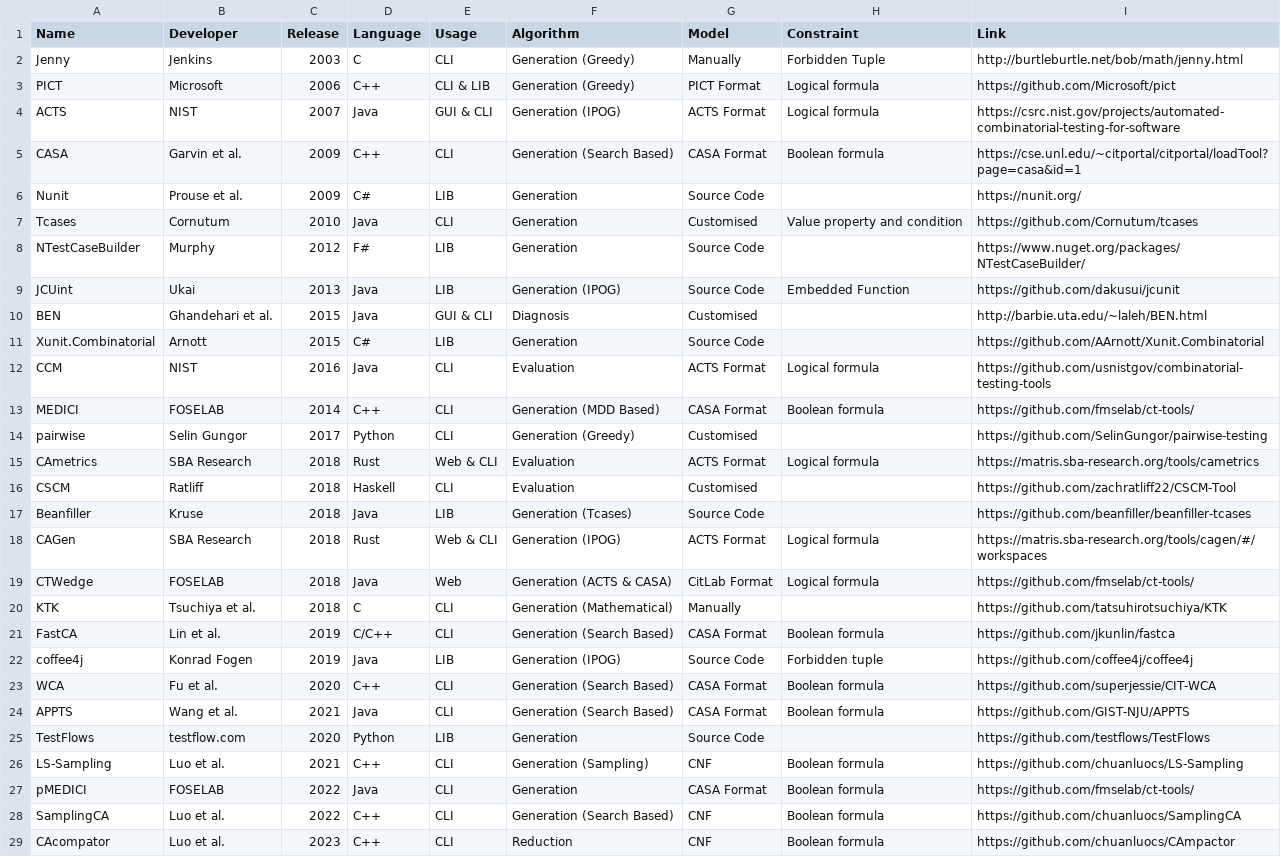
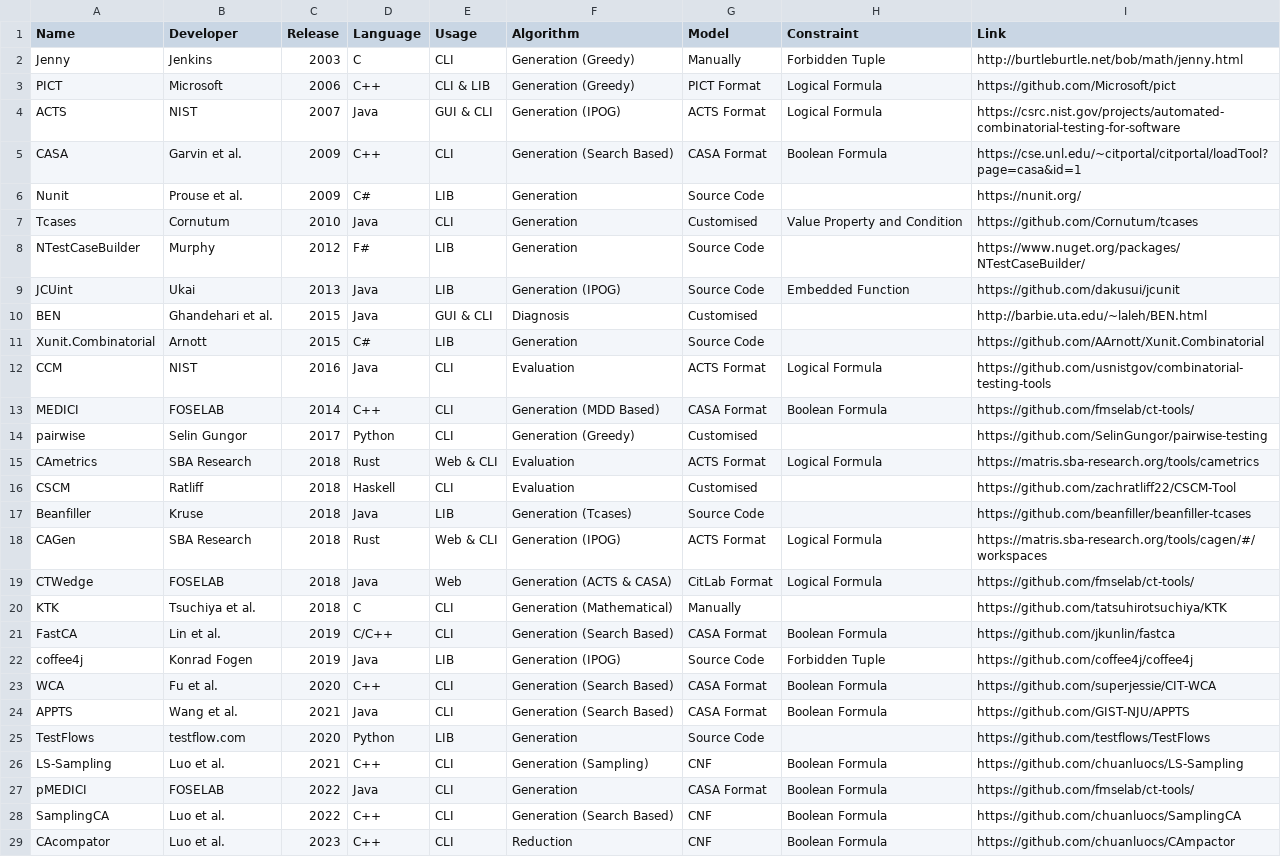
Before and after one commit to huayaow/cit-repository, a CSV file: data/tool.csv, drawn as a sheet; only a part is shown; the diff covers the shown part only.

```diff
--- a/data/tool.csv
+++ b/data/tool.csv
@@ -2,7 +2,7 @@ Name,Developer,Release,Language,Usage,Algorithm,Model,Constraint,Link
 Jenny,Jenkins,2003,C,CLI,Generation (Greedy),Manually,Forbidden Tuple,http://burtleburtle.net/bob/math/jenny.html
-PICT,Microsoft,2006,C++,CLI & LIB,Generation (Greedy),PICT Format,Logical formula,https://github.com/Microsoft/pict
-ACTS,NIST,2007,Java,GUI & CLI,Generation (IPOG),ACTS Format,Logical formula,https://csrc.nist.gov/projects/automated-combinatorial-testing-for-software
-CASA,Garvin et al.,2009,C++,CLI,Generation (Search Based),CASA Format,Boolean formula,https://cse.unl.edu/~citportal/citportal/loadTool?page=casa&id=1
+PICT,Microsoft,2006,C++,CLI & LIB,Generation (Greedy),PICT Format,Logical Formula,https://github.com/Microsoft/pict
+ACTS,NIST,2007,Java,GUI & CLI,Generation (IPOG),ACTS Format,Logical Formula,https://csrc.nist.gov/projects/automated-combinatorial-testing-for-software
+CASA,Garvin et al.,2009,C++,CLI,Generation (Search Based),CASA Format,Boolean Formula,https://cse.unl.edu/~citportal/citportal/loadTool?page=casa&id=1
 Nunit,Prouse et al.,2009,C#,LIB,Generation,Source Code,,https://nunit.org/
-Tcases,Cornutum,2010,Java,CLI,Generation,Customised,Value property and condition,https://github.com/Cornutum/tcases
+Tcases,Cornutum,2010,Java,CLI,Generation,Customised,Value Property and Condition,https://github.com/Cornutum/tcases
 NTestCaseBuilder,Murphy,2012,F#,LIB,Generation,Source Code,,https://www.nuget.org/packages/NTestCaseBuilder/
@@ -11,19 +11,19 @@ BEN,Ghandehari et al.,2015,Java,GUI & CLI,Diagnosis,Customised,,http://barbie.ut
 Xunit.Combinatorial,Arnott,2015,C#,LIB,Generation,Source Code,,https://github.com/AArnott/Xunit.Combinatorial
-CCM,NIST,2016,Java,CLI,Evaluation,ACTS Format,Logical formula,https://github.com/usnistgov/combinatorial-testing-tools
-MEDICI,FOSELAB,2014,C++,CLI,Generation (MDD Based),CASA Format,Boolean formula,https://github.com/fmselab/ct-tools/
+CCM,NIST,2016,Java,CLI,Evaluation,ACTS Format,Logical Formula,https://github.com/usnistgov/combinatorial-testing-tools
+MEDICI,FOSELAB,2014,C++,CLI,Generation (MDD Based),CASA Format,Boolean Formula,https://github.com/fmselab/ct-tools/
 pairwise,Selin Gungor,2017,Python,CLI,Generation (Greedy),Customised,,https://github.com/SelinGungor/pairwise-testing
-CAmetrics,SBA Research,2018,Rust,Web & CLI,Evaluation,ACTS Format,Logical formula,https://matris.sba-research.org/tools/cametrics
+CAmetrics,SBA Research,2018,Rust,Web & CLI,Evaluation,ACTS Format,Logical Formula,https://matris.sba-research.org/tools/cametrics
 CSCM,Ratliff,2018,Haskell,CLI,Evaluation,Customised,,https://github.com/zachratliff22/CSCM-Tool
 Beanfiller,Kruse,2018,Java,LIB,Generation (Tcases),Source Code,,https://github.com/beanfiller/beanfiller-tcases
-CAGen,SBA Research,2018,Rust,Web & CLI,Generation (IPOG),ACTS Format,Logical formula,https://matris.sba-research.org/tools/cagen/#/workspaces
-CTWedge,FOSELAB,2018,Java,Web,Generation (ACTS & CASA),CitLab Format,Logical formula,https://github.com/fmselab/ct-tools/
+CAGen,SBA Research,2018,Rust,Web & CLI,Generation (IPOG),ACTS Format,Logical Formula,https://matris.sba-research.org/tools/cagen/#/workspaces
+CTWedge,FOSELAB,2018,Java,Web,Generation (ACTS & CASA),CitLab Format,Logical Formula,https://github.com/fmselab/ct-tools/
 KTK,Tsuchiya et al.,2018,C,CLI,Generation (Mathematical),Manually,,https://github.com/tatsuhirotsuchiya/KTK
-FastCA,Lin et al.,2019,C/C++,CLI,Generation (Search Based),CASA Format,Boolean formula,https://github.com/jkunlin/fastca
-coffee4j,Konrad Fogen,2019,Java,LIB,Generation (IPOG),Source Code,Forbidden tuple,https://github.com/coffee4j/coffee4j
-WCA,Fu et al.,2020,C++,CLI,Generation (Search Based),CASA Format,Boolean formula,https://github.com/superjessie/CIT-WCA
-APPTS,Wang et al.,2021,Java,CLI,Generation (Search Based),CASA Format,Boolean formula,https://github.com/GIST-NJU/APPTS
+FastCA,Lin et al.,2019,C/C++,CLI,Generation (Search Based),CASA Format,Boolean Formula,https://github.com/jkunlin/fastca
+coffee4j,Konrad Fogen,2019,Java,LIB,Generation (IPOG),Source Code,Forbidden Tuple,https://github.com/coffee4j/coffee4j
+WCA,Fu et al.,2020,C++,CLI,Generation (Search Based),CASA Format,Boolean Formula,https://github.com/superjessie/CIT-WCA
+APPTS,Wang et al.,2021,Java,CLI,Generation (Search Based),CASA Format,Boolean Formula,https://github.com/GIST-NJU/APPTS
 TestFlows,testflow.com,2020,Python,LIB,Generation,Source Code,,https://github.com/testflows/TestFlows
-LS-Sampling,Luo et al.,2021,C++,CLI,Generation (Sampling),CNF,Boolean formula,https://github.com/chuanluocs/LS-Sampling
-pMEDICI,FOSELAB,2022,Java,CLI,Generation,CASA Format,Boolean formula,https://github.com/fmselab/ct-tools/
-SamplingCA,Luo et al.,2022,C++,CLI,Generation (Search Based),CNF,Boolean formula,https://github.com/chuanluocs/SamplingCA
-CAcompator,Luo et al.,2023,C++,CLI,Reduction,CNF,Boolean formula,https://github.com/chuanluocs/CAmpactor
+LS-Sampling,Luo et al.,2021,C++,CLI,Generation (Sampling),CNF,Boolean Formula,https://github.com/chuanluocs/LS-Sampling
+pMEDICI,FOSELAB,2022,Java,CLI,Generation,CASA Format,Boolean Formula,https://github.com/fmselab/ct-tools/
+SamplingCA,Luo et al.,2022,C++,CLI,Generation (Search Based),CNF,Boolean Formula,https://github.com/chuanluocs/SamplingCA
+CAcompator,Luo et al.,2023,C++,CLI,Reduction,CNF,Boolean Formula,https://github.com/chuanluocs/CAmpactor
```
Also changed, not shown: 2 edited cells elsewhere in this file, data/paper.csv, data/scholar.csv, 20 other files.
